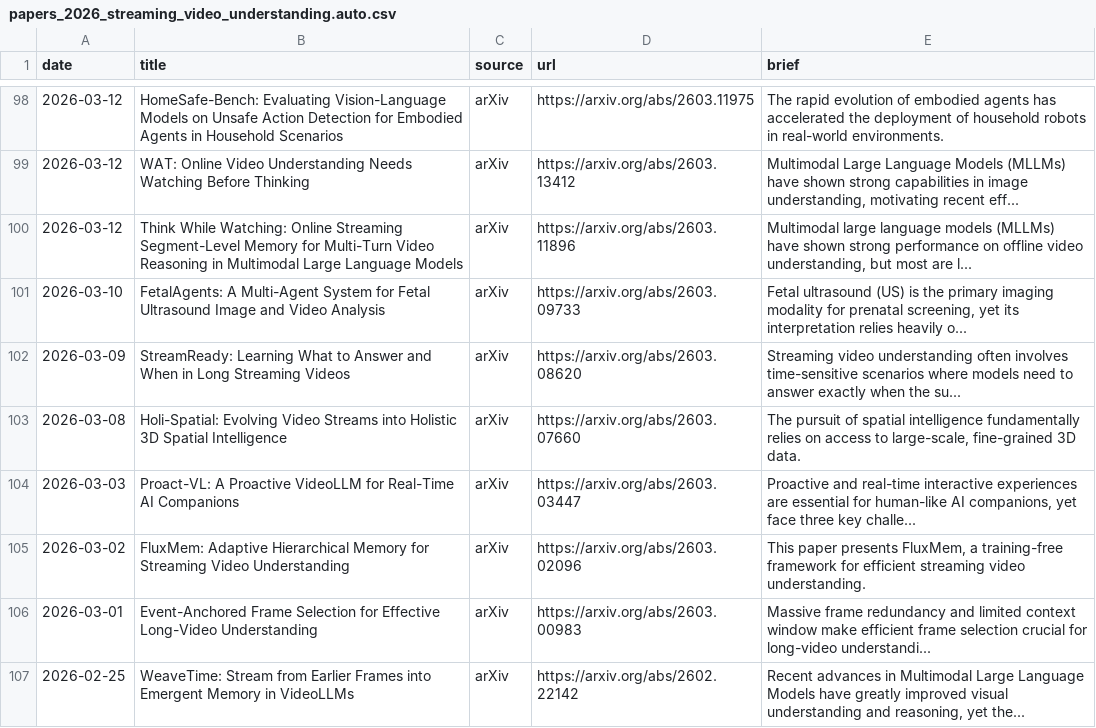
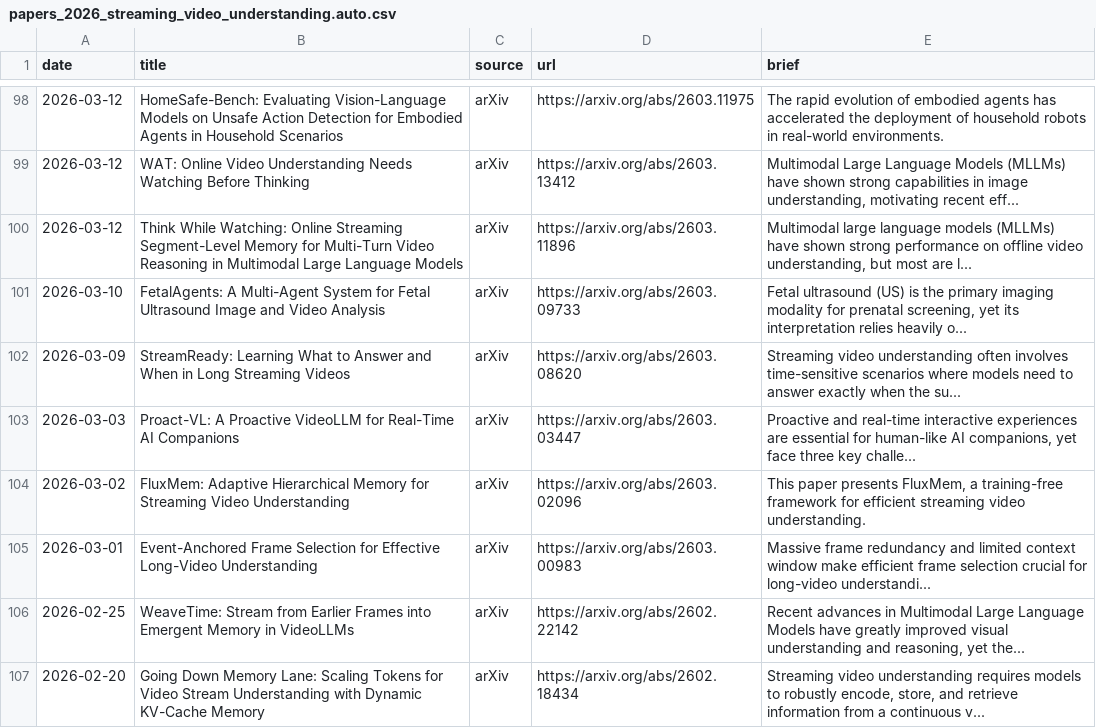
Before and after one commit to hjh123445/streaming-video-understanding-papers-2026, a CSV file: data/papers_2026_streaming_video_understanding.auto.csv, drawn as a sheet; only a part is shown, gaps mark what is left out; the shorter side is filled out with more unchanged rows; the diff names each change by its address in the sheet, - before the commit and + after, or states it on an @@ line.

```diff
--- a/data/papers_2026_streaming_video_understanding.auto.csv
+++ b/data/papers_2026_streaming_video_understanding.auto.csv
-row 103: 2026-03-08 | Holi-Spatial: Evolving Video Streams into Holistic 3D Spatial Intelligence | arXiv | https://arxiv.org/abs/2603.07660 | The pursuit of spatial intelligence fundamentally relies on access to large-scale, fine-grained 3D data.
```
Also changed, not shown: data/papers_2026_streaming_video_understanding.csv, 2 other files.
